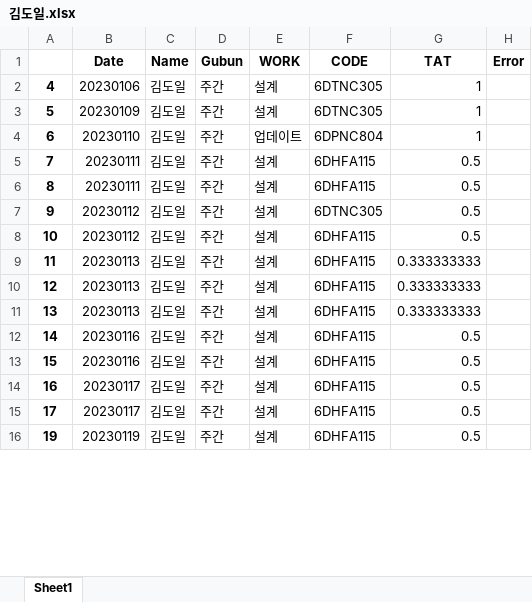
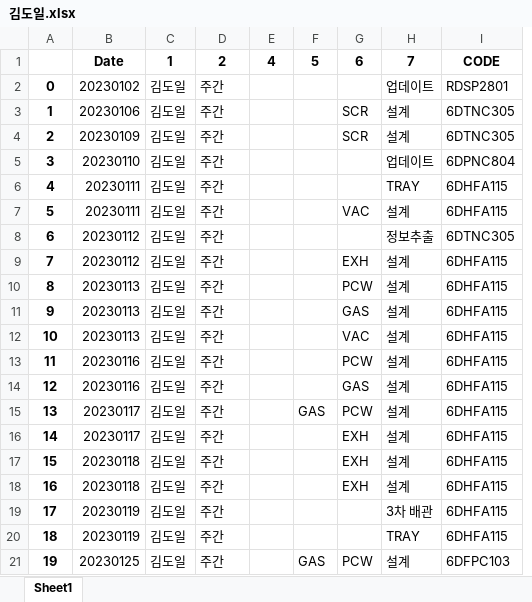
Before and after one commit to sixpeople1207/Employee_Performance, an Excel workbook: 김도일.xlsx, sheet Sheet1, drawn as a sheet; only a part is shown; values as stored, in another font and other column widths than the file's, no borders; removed rows and columns are numbered as before the commit, all else as after; the diff covers the shown part only; the diff names each change by its address in the sheet, - before the commit and + after, or states it on an @@ line.

```diff
--- a/김도일.xlsx (sheet Sheet1)
+++ b/김도일.xlsx (sheet Sheet1)
+column E, empty
+column F, row 15: GAS; row 21: GAS
+column G, rows 7-18: VAC |  | EXH | PCW | GAS | VAC | PCW | GAS | PCW | EXH | EXH | EXH; row 21: PCW
-column G, rows 2-16: 1 | 1 | 1 | 0.5 | 0.5 | 0.5 | 0.5 | 0.333333333 | 0.333333333 | 0.333333333 | 0.5 | 0.5 | 0.5 | 0.5 | 0.5
-column H, empty
-row 1:  | Date | Name | Gubun | WORK | CODE | TAT | Error
+row 1:  | Date | 1 | 2 | 4 | 5 | 6 | 7 | CODE
+row 2: 0 | 20230102 | 김도일 | 주간 |  |  |  | 업데이트 | RDSP2801
+row 3: 1 | 20230106 | 김도일 | 주간 |  |  | SCR | 설계 | 6DTNC305
+row 4: 2 | 20230109 | 김도일 | 주간 |  |  | SCR | 설계 | 6DTNC305
+row 5: 3 | 20230110 | 김도일 | 주간 |  |  |  | 업데이트 | 6DPNC804
-B6: 20230106
+B6: 20230111
-H6: 설계
+H6: TRAY
-I6:I7: 6DTNC305
+I6:I7: 6DHFA115
-B7: 20230109
+B7: 20230111
-B8: 20230110
+B8: 20230112
-H8: 업데이트
+H8: 정보추출
-I8: 6DPNC804
+I8: 6DTNC305
-B9: 20230111
+B9: 20230112
-B10: 20230111
+B10: 20230113
-B11:B12: 20230112
+B11:B12: 20230113
-I11: 6DTNC305
+I11: 6DHFA115
-B13:B14: 20230113
+B13:B14: 20230116
-B15: 20230113
+B15: 20230117
-B16: 20230116
+B16: 20230117
-B17: 20230116
+B17: 20230118
-B18: 20230117
+B18: 20230118
-B19: 20230117
+B19: 20230119
-H19: 설계
+H19: 3차 배관
+row 20: 18 | 20230119 | 김도일 | 주간 |  |  |  | TRAY | 6DHFA115
-B21: 20230119
+B21: 20230125
-I21: 6DHFA115
+I21: 6DFPC103
```
Also changed, not shown: 56 added rows, 64 removed rows and 726 edited cells elsewhere in this sheet, 권동현.xlsx, 김범석.xlsx, 16 other files.
